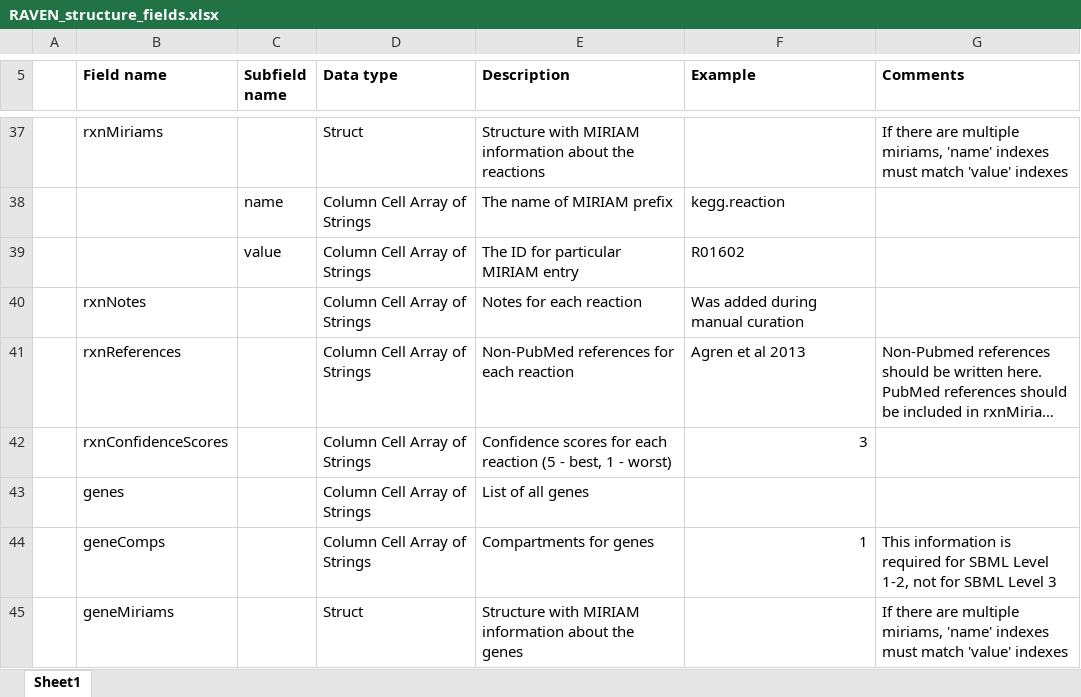
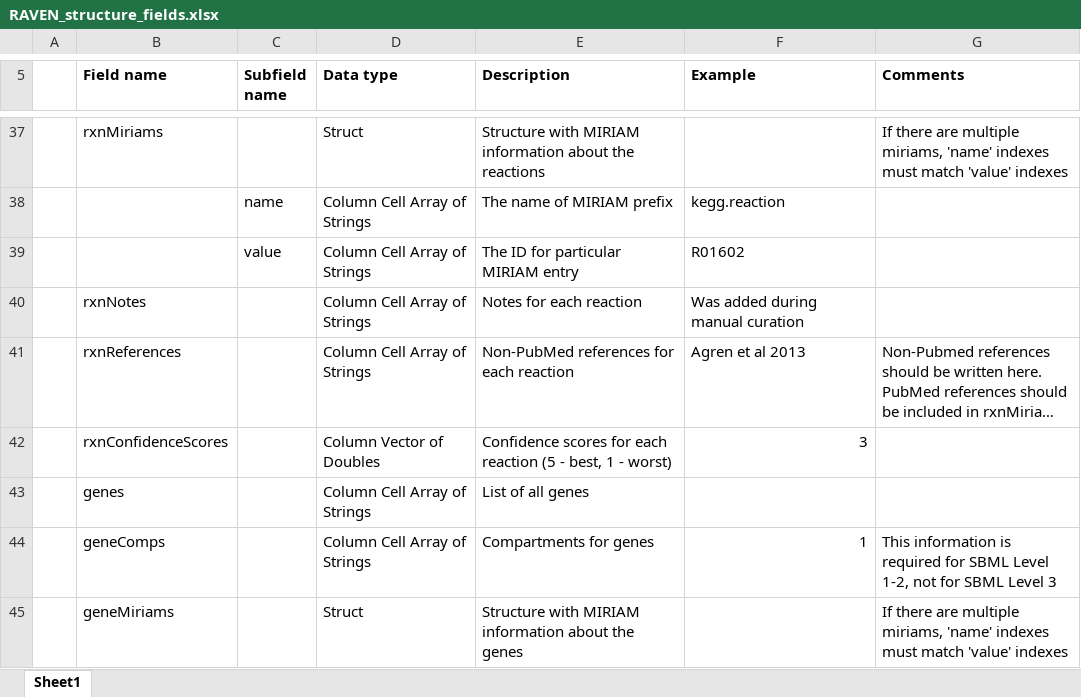
Before and after one commit to SysBioChalmers/RAVEN, an Excel workbook: readme/RAVEN_structure_fields.xlsx, sheet Sheet1, drawn as a sheet; only a part is shown, gaps mark what is left out; long unchanged cells end in …; values as stored, in another font and other column widths than the file's, no borders; the diff names each change by its address in the sheet, - before the commit and + after, or states it on an @@ line.

Commit message:
feat: change rxnConfidenceScores to double

```diff
--- a/readme/RAVEN_structure_fields.xlsx (sheet Sheet1)
+++ b/readme/RAVEN_structure_fields.xlsx (sheet Sheet1)
-D42 (Data type): Column Cell Array of Strings
+D42 (Data type): Column Vector of Doubles
```
Also changed, not shown: 17 other files.
